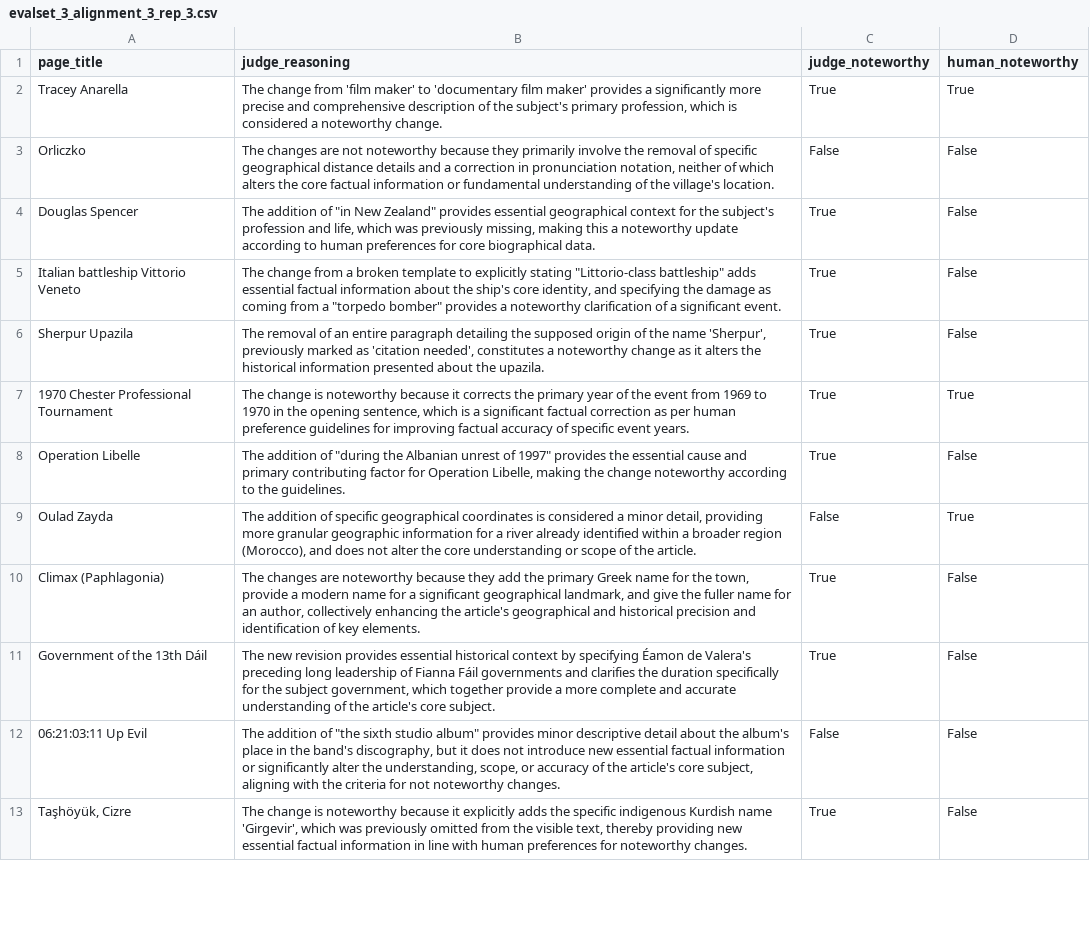
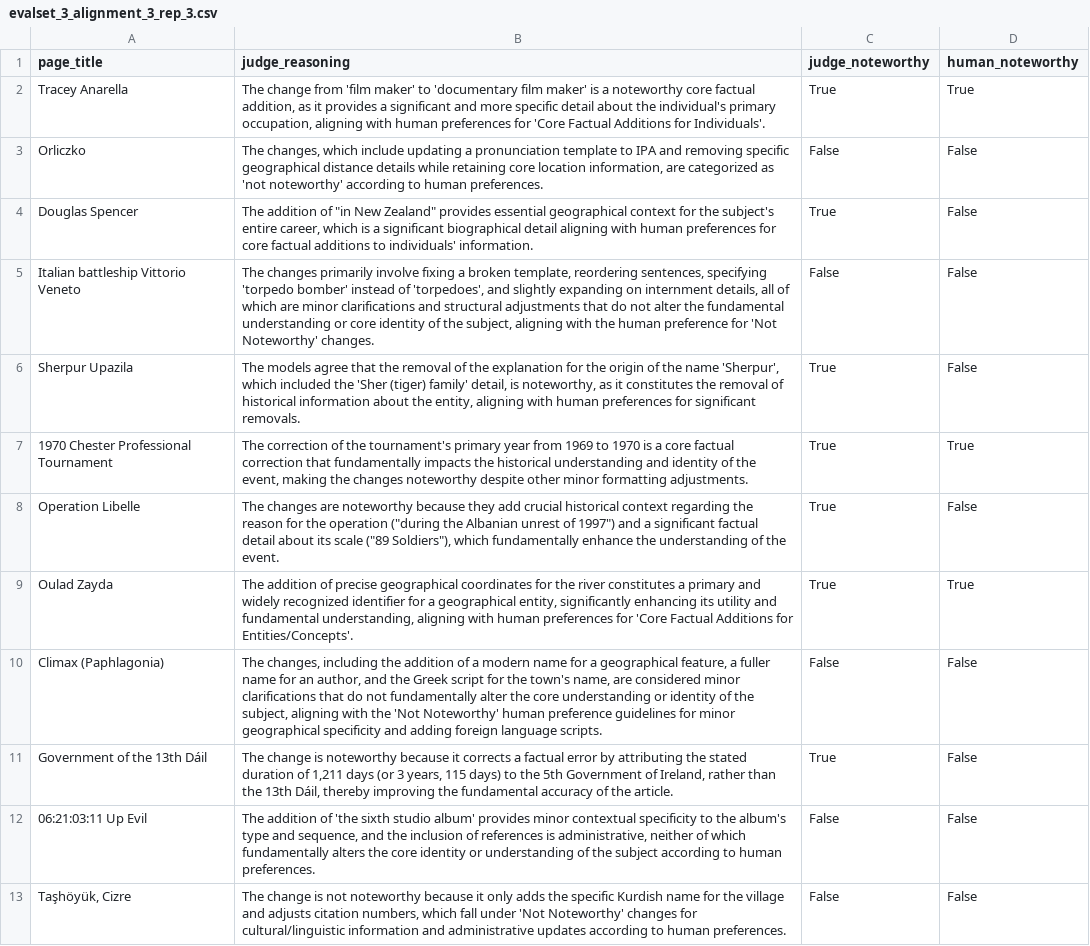
Before and after one commit to jedick/noteworthy-differences, a CSV file: evaluations/evalset_3_alignment_3_rep_3.csv, drawn as a sheet; only a part is shown; the diff covers the shown part only; the diff names each change by its address in the sheet, - before the commit and + after, or states it on an @@ line.

```diff
--- a/evaluations/evalset_3_alignment_3_rep_3.csv
+++ b/evaluations/evalset_3_alignment_3_rep_3.csv
-B2 (judge_reasoning): …film maker' provides a significantly more precise and comprehensive description of the subject's primary profession, which is considered a noteworthy change.
+B2 (judge_reasoning): …film maker' is a noteworthy core factual addition, as it provides a significant and more specific detail about the individual's primary occupation, aligning with human preferences for 'Core Factual Additions for Individuals'.
-B3 (judge_reasoning): The changes are not noteworthy because they primarily involve the removal of specific geographical distance details and a correction in pronunciation notation, neither of which alters the core factual information or fundamental understanding of the village's location.
+B3 (judge_reasoning): The changes, which include updating a pronunciation template to IPA and removing specific geographical distance details while retaining core location information, are categorized as 'not noteworthy' according to human preferences.
-B4 (judge_reasoning): …the subject's profession and life, which was previously missing, making this a noteworthy update according to human preferences for core biographical data.
+B4 (judge_reasoning): …the subject's entire career, which is a significant biographical detail aligning with human preferences for core factual additions to individuals' information.
-B5 (judge_reasoning): The change from a broken template to explicitly stating "Littorio-class battleship" adds essential factual information about the ship's core identity, and specifying the damage as coming from a "torpedo bomber" provides a noteworthy clarification of a significant event.
+B5 (judge_reasoning): The changes primarily involve fixing a broken template, reordering sentences, specifying 'torpedo bomber' instead of 'torpedoes', and slightly expanding on internment details, all of which are minor clarifications and structural adjustments that do not alter the fundamental understanding or core identity of the subject, aligning with the human preference for 'Not Noteworthy' changes.
-C5 (judge_noteworthy): True
+C5 (judge_noteworthy): False
-B6 (judge_reasoning): The removal of an entire paragraph detailing the supposed origin of the name 'Sherpur', previously marked as 'citation needed', constitutes a noteworthy change as it alters the historical information presented about the upazila.
+B6 (judge_reasoning): The models agree that the removal of the explanation for the origin of the name 'Sherpur', which included the 'Sher (tiger) family' detail, is noteworthy, as it constitutes the removal of historical information about the entity, aligning with human preferences for significant removals.
-B7 (judge_reasoning): The change is noteworthy because it corrects the primary year of the event from 1969 to 1970 in the opening sentence, which is a significant factual correction as per human preference guidelines for improving factual accuracy of specific event years.
+B7 (judge_reasoning): The correction of the tournament's primary year from 1969 to 1970 is a core factual correction that fundamentally impacts the historical understanding and identity of the event, making the changes noteworthy despite other minor formatting adjustments.
-B8 (judge_reasoning): The addition of "during the Albanian unrest of 1997" provides the essential cause and primary contributing factor for Operation Libelle, making the change noteworthy according to the guidelines.
+B8 (judge_reasoning): The changes are noteworthy because they add crucial historical context regarding the reason for the operation ("during the Albanian unrest of 1997") and a significant factual detail about its scale ("89 Soldiers"), which fundamentally enhance the understanding of the event.
-B9 (judge_reasoning): …addition of specific geographical coordinates is considered a minor detail, providing more granular geographic information for a river already identified within a broader region (Morocco), and does not alter the core understanding or scope of the article.
+B9 (judge_reasoning): …addition of precise geographical coordinates for the river constitutes a primary and widely recognized identifier for a geographical entity, significantly enhancing its utility and fundamental understanding, aligning with human preferences for 'Core Factual Additions for Entities/Concepts'.
-C9 (judge_noteworthy): False
+C9 (judge_noteworthy): True
-B10 (judge_reasoning): The changes are noteworthy because they add the primary Greek name for the town, provide a modern name for a significant geographical landmark, and give the fuller name for an author, collectively enhancing the article's geographical and historical precision and identification of key elements.
+B10 (judge_reasoning): The changes, including the addition of a modern name for a geographical feature, a fuller name for an author, and the Greek script for the town's name, are considered minor clarifications that do not fundamentally alter the core understanding or identity of the subject, aligning with the 'Not Noteworthy' human preference guidelines for minor geographical specificity and adding foreign language scripts.
-C10 (judge_noteworthy): True
+C10 (judge_noteworthy): False
-B11 (judge_reasoning): The new revision provides essential historical context by specifying Éamon de Valera's preceding long leadership of Fianna Fáil governments and clarifies the duration specifically for the subject government, which together provide a more complete and accurate understanding of the article's core subject.
+B11 (judge_reasoning): The change is noteworthy because it corrects a factual error by attributing the stated duration of 1,211 days (or 3 years, 115 days) to the 5th Government of Ireland, rather than the 13th Dáil, thereby improving the fundamental accuracy of the article.
-B12 (judge_reasoning): …addition of "the sixth studio album" provides minor descriptive detail about the album's place in the band's discography, but it does not introduce new essential factual information or significantly alter the understanding, scope, or accuracy of the article's core subject, aligning with the criteria for not noteworthy changes.
+B12 (judge_reasoning): …addition of 'the sixth studio album' provides minor contextual specificity to the album's type and sequence, and the inclusion of references is administrative, neither of which fundamentally alters the core identity or understanding of the subject according to human preferences.
-B13 (judge_reasoning): …change is noteworthy because it explicitly adds the specific indigenous Kurdish name 'Girgevir', which was previously omitted from the visible text, thereby providing new essential factual information in line with human preferences for noteworthy changes.
+B13 (judge_reasoning): …change is not noteworthy because it only adds the specific Kurdish name for the village and adjusts citation numbers, which fall under 'Not Noteworthy' changes for cultural/linguistic information and administrative updates according to human preferences.
-C13 (judge_noteworthy): True
+C13 (judge_noteworthy): False
```
Also changed, not shown: 17 edited cells elsewhere in this file, evaluations/evalset_3_alignment_3_rep_1.csv, evaluations/evalset_3_alignment_3_rep_2.csv, 1 other file.
